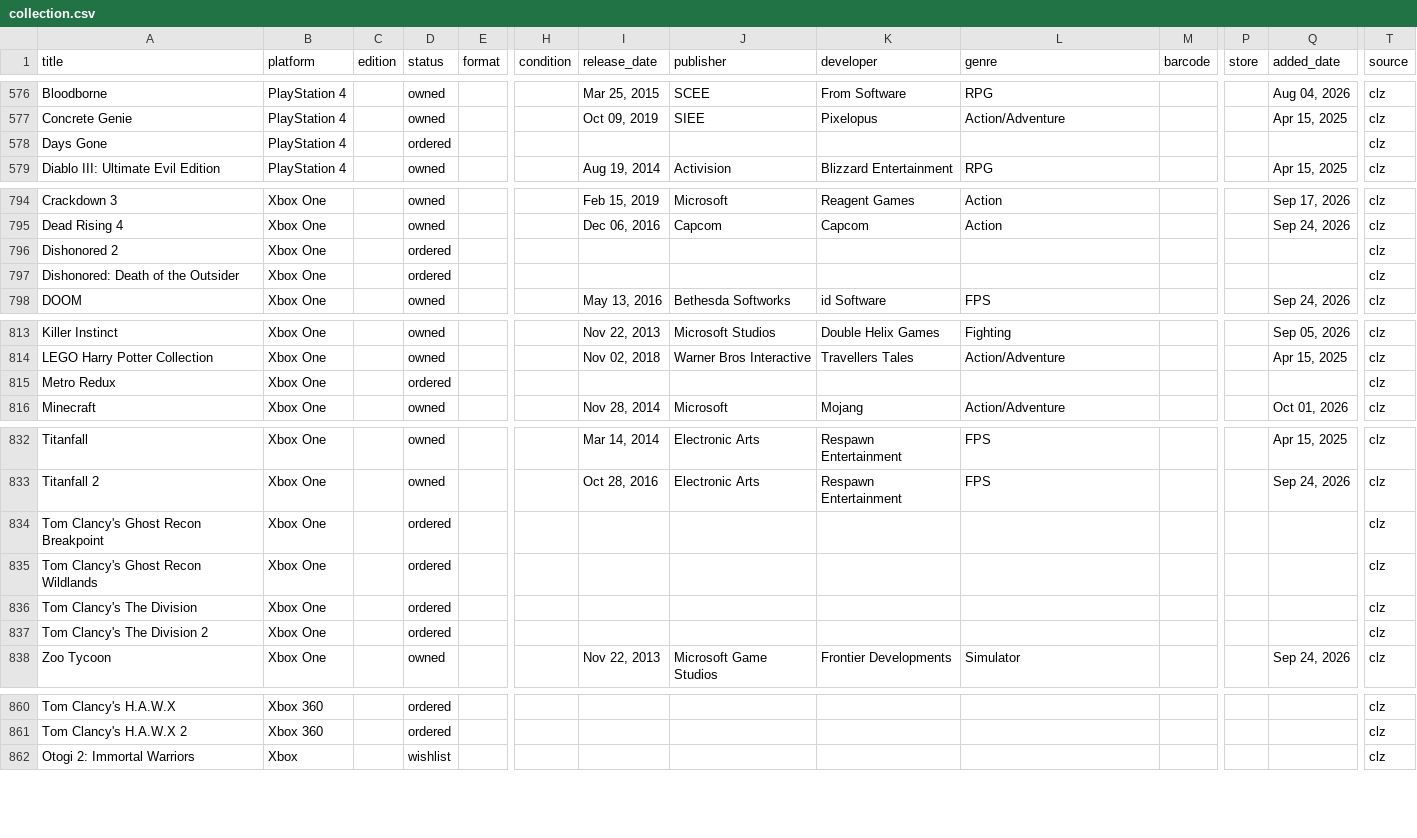
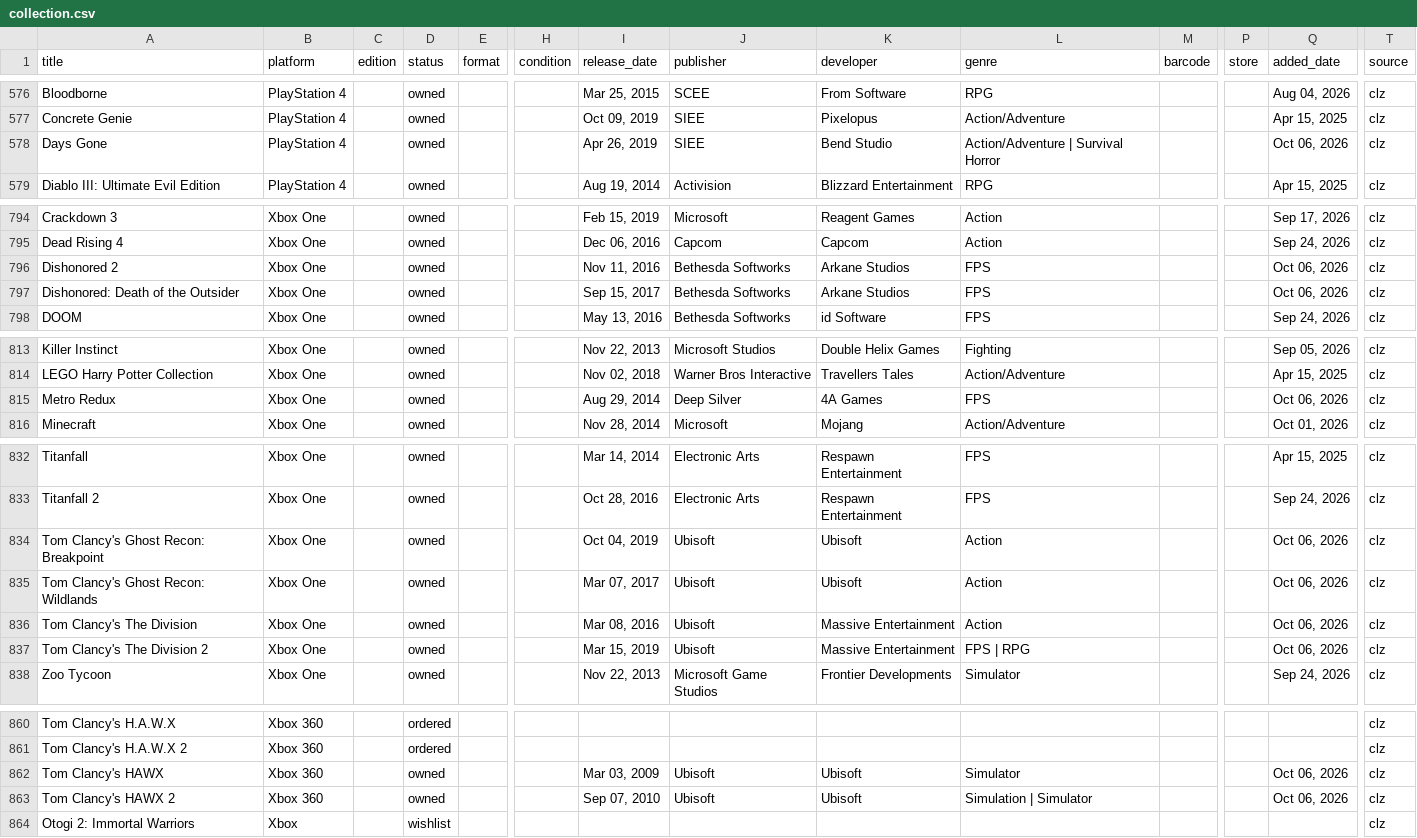
Before and after one commit to Cookie285/game-collection, a CSV file: data/collection.csv, drawn as a sheet; only a part is shown, gaps mark what is left out; removed rows and columns are numbered as before the commit, all else as after; rows hold the shown columns only; the diff covers the shown part only; the diff names each change by its address in the sheet, - before the commit and + after, or states it on an @@ line.

```diff
--- a/data/collection.csv
+++ b/data/collection.csv
-D578 (status): ordered
+D578 (status): owned
-I578 (release_date): (empty)
+I578 (release_date): Apr 26, 2019
-J578 (publisher): (empty)
+J578 (publisher): SIEE
-K578 (developer): (empty)
+K578 (developer): Bend Studio
-L578 (genre): (empty)
+L578 (genre): Action/Adventure | Survival Horror
-Q578 (added_date): (empty)
+Q578 (added_date): Oct 06, 2026
-D796:D797 (status): ordered
+D796:D797 (status): owned
-I796 (release_date): (empty)
+I796 (release_date): Nov 11, 2016
-J796:J797 (publisher): (empty)
+J796:J797 (publisher): Bethesda Softworks
-K796:K797 (developer): (empty)
+K796:K797 (developer): Arkane Studios
-L796:L797 (genre): (empty)
+L796:L797 (genre): FPS
-Q796:Q797 (added_date): (empty)
+Q796:Q797 (added_date): Oct 06, 2026
-I797 (release_date): (empty)
+I797 (release_date): Sep 15, 2017
-D815 (status): ordered
+D815 (status): owned
-I815 (release_date): (empty)
+I815 (release_date): Aug 29, 2014
-J815 (publisher): (empty)
+J815 (publisher): Deep Silver
-K815 (developer): (empty)
+K815 (developer): 4A Games
-L815 (genre): (empty)
+L815 (genre): FPS
-Q815 (added_date): (empty)
+Q815 (added_date): Oct 06, 2026
-row 834: Tom Clancy's Ghost Recon Breakpoint | Xbox One |  | ordered |  |  |  |  |  |  |  |  |  | clz
-row 835: Tom Clancy's Ghost Recon Wildlands | Xbox One |  | ordered |  |  |  |  |  |  |  |  |  | clz
+row 834: Tom Clancy's Ghost Recon: Breakpoint | Xbox One |  | owned |  |  | Oct 04, 2019 | Ubisoft | Ubisoft | Action |  |  | Oct 06, 2026 | clz
+row 835: Tom Clancy's Ghost Recon: Wildlands | Xbox One |  | owned |  |  | Mar 07, 2017 | Ubisoft | Ubisoft | Action |  |  | Oct 06, 2026 | clz
-D836:D837 (status): ordered
+D836:D837 (status): owned
-I836 (release_date): (empty)
+I836 (release_date): Mar 08, 2016
-J836:J837 (publisher): (empty)
+J836:J837 (publisher): Ubisoft
-K836:K837 (developer): (empty)
+K836:K837 (developer): Massive Entertainment
-L836 (genre): (empty)
+L836 (genre): Action
-Q836:Q837 (added_date): (empty)
+Q836:Q837 (added_date): Oct 06, 2026
-I837 (release_date): (empty)
+I837 (release_date): Mar 15, 2019
-L837 (genre): (empty)
+L837 (genre): FPS | RPG
+row 862: Tom Clancy's HAWX | Xbox 360 |  | owned |  |  | Mar 03, 2009 | Ubisoft | Ubisoft | Simulator |  |  | Oct 06, 2026 | clz
+row 863: Tom Clancy's HAWX 2 | Xbox 360 |  | owned |  |  | Sep 07, 2010 | Ubisoft | Ubisoft | Simulation | Simulator |  |  | Oct 06, 2026 | clz
```
Also changed, not shown: 5 edited cells elsewhere in this file, 14 other files.
